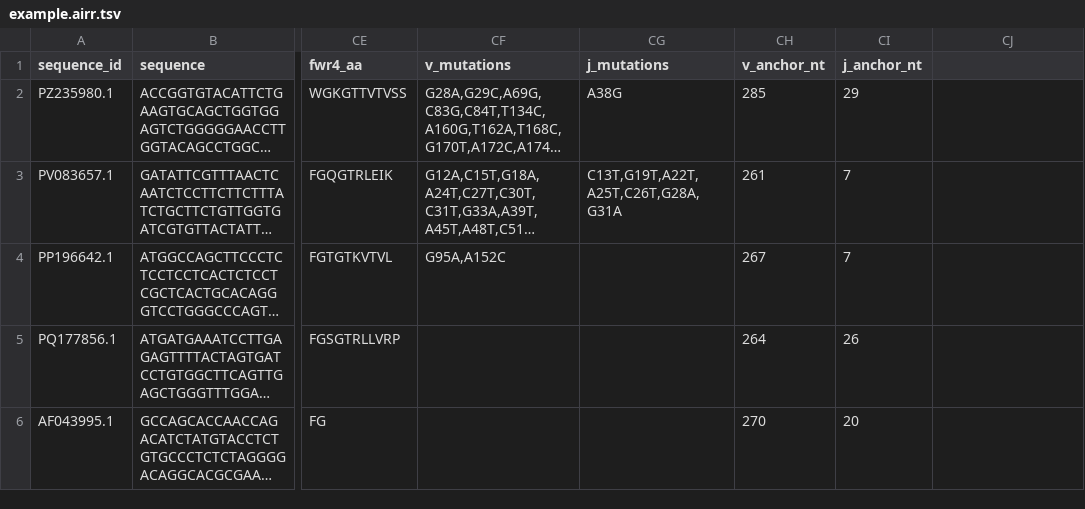
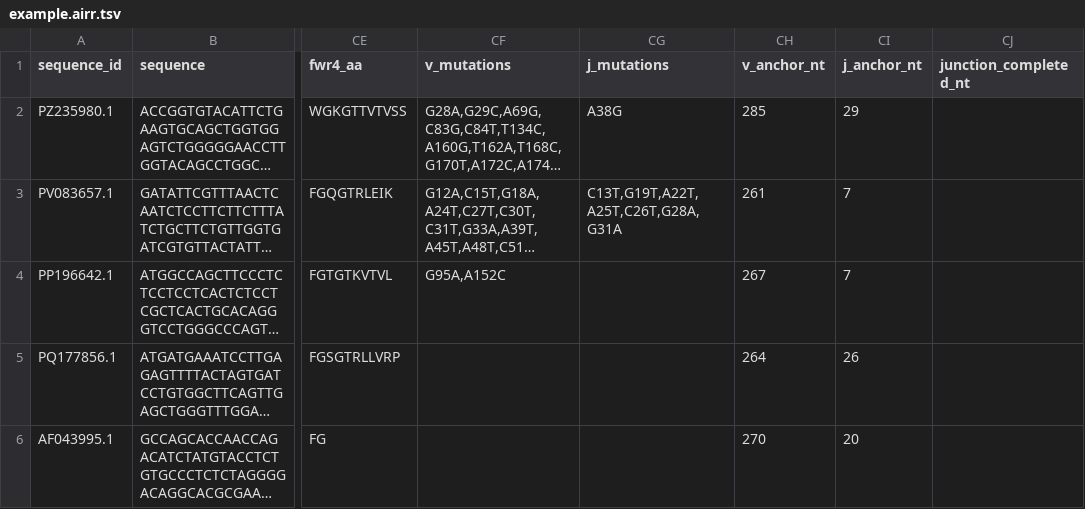
Before and after one commit to antigenomics/arda, a TSV file: examples/example.airr.tsv, drawn as a sheet; only a part is shown, gaps mark what is left out; long unchanged cells end in …; the diff names each change by its address in the sheet, - before the commit and + after, or states it on an @@ line.

```diff
--- a/examples/example.airr.tsv
+++ b/examples/example.airr.tsv
-CJ1: (empty)
+CJ1: junction_completed_nt
```
Also changed, not shown: examples/dd.airr.tsv, 12 other files.
